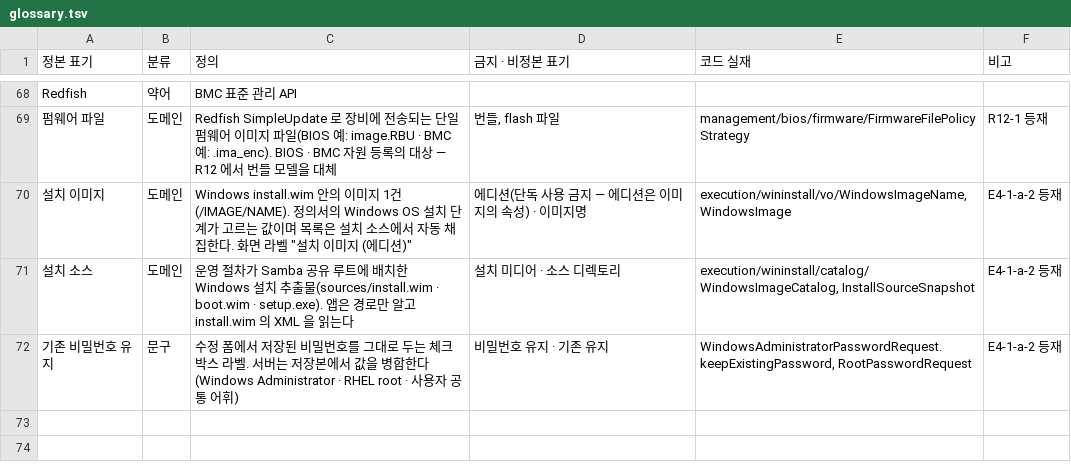
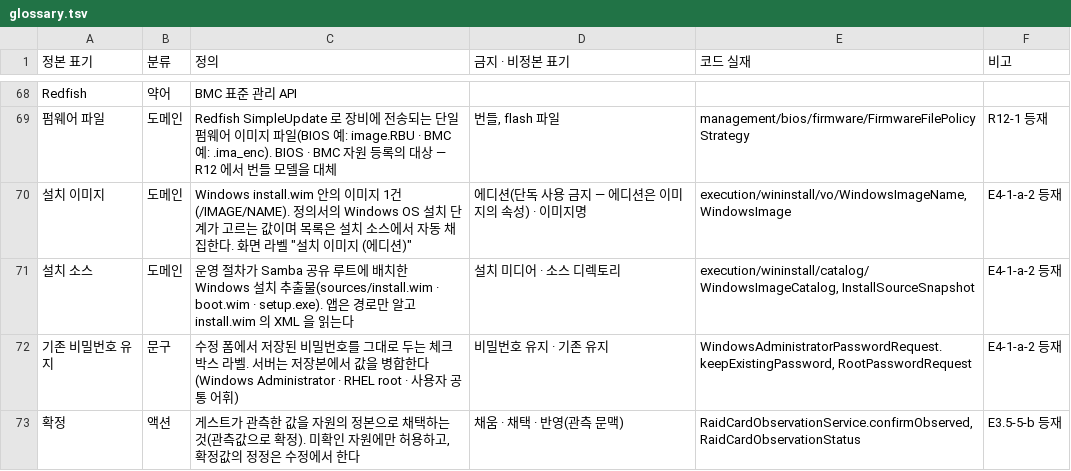
Before and after one commit to bluewhale36/ServerProvision, a TSV file: docs/glossary.tsv, drawn as a sheet; only a part is shown, gaps mark what is left out.

```diff
--- a/docs/glossary.tsv
+++ b/docs/glossary.tsv
@@ -72 +72,2 @@ Redfish	약어	BMC 표준 관리 API
 기존 비밀번호 유지	문구	수정 폼에서 저장된 비밀번호를 그대로 두는 체크박스 라벨. 서버는 저장본에서 값을 병합한다(Windows Administrator · RHEL root · 사용자 공통 어휘)	비밀번호 유지 · 기존 유지	WindowsAdministratorPasswordRequest.keepExistingPassword, RootPasswordRequest	E4-1-a-2 등재
+확정	액션	게스트가 관측한 값을 자원의 정본으로 채택하는 것(관측값으로 확정). 미확인 자원에만 허용하고, 확정값의 정정은 수정에서 한다	채움 · 채택 · 반영(관측 문맥)	RaidCardObservationService.confirmObserved, RaidCardObservationStatus	E3.5-5-b 등재
```
Also changed, not shown: 22 other files.
